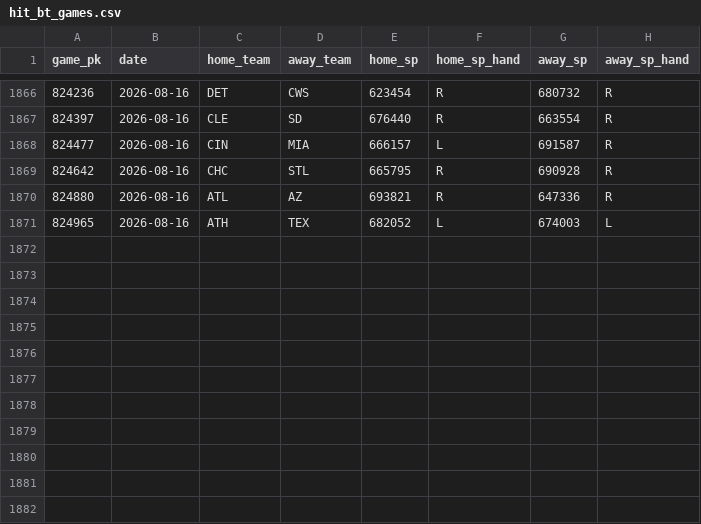
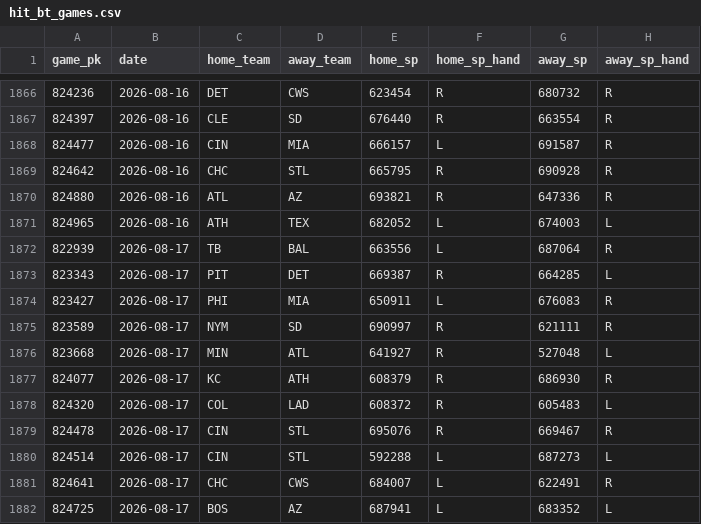
Before and after one commit to myles00price/baseball-model, a CSV file: hit_bt_games.csv, drawn as a sheet; only a part is shown, gaps mark what is left out; the diff names each change by its address in the sheet, - before the commit and + after, or states it on an @@ line.

```diff
--- a/hit_bt_games.csv
+++ b/hit_bt_games.csv
+row 1872: 822939 | 2026-08-17 | TB | BAL | 663556 | L | 687064 | R
+row 1873: 823343 | 2026-08-17 | PIT | DET | 669387 | R | 664285 | L
+row 1874: 823427 | 2026-08-17 | PHI | MIA | 650911 | L | 676083 | R
+row 1875: 823589 | 2026-08-17 | NYM | SD | 690997 | R | 621111 | R
+row 1876: 823668 | 2026-08-17 | MIN | ATL | 641927 | R | 527048 | L
+row 1877: 824077 | 2026-08-17 | KC | ATH | 608379 | R | 686930 | R
+row 1878: 824320 | 2026-08-17 | COL | LAD | 608372 | R | 605483 | L
+row 1879: 824478 | 2026-08-17 | CIN | STL | 695076 | R | 669467 | R
+row 1880: 824514 | 2026-08-17 | CIN | STL | 592288 | L | 687273 | L
+row 1881: 824641 | 2026-08-17 | CHC | CWS | 684007 | L | 622491 | R
+row 1882: 824725 | 2026-08-17 | BOS | AZ | 687941 | L | 683352 | L
```
Also changed, not shown: hit_bt_pitchers.csv, hr_bt_games.csv, 8 other files.
